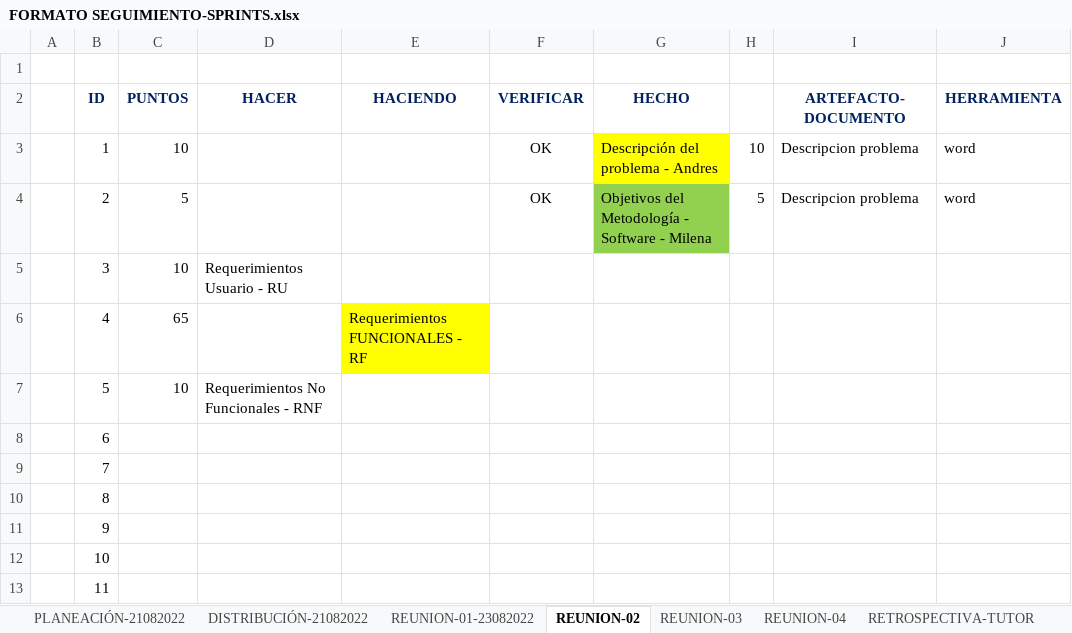
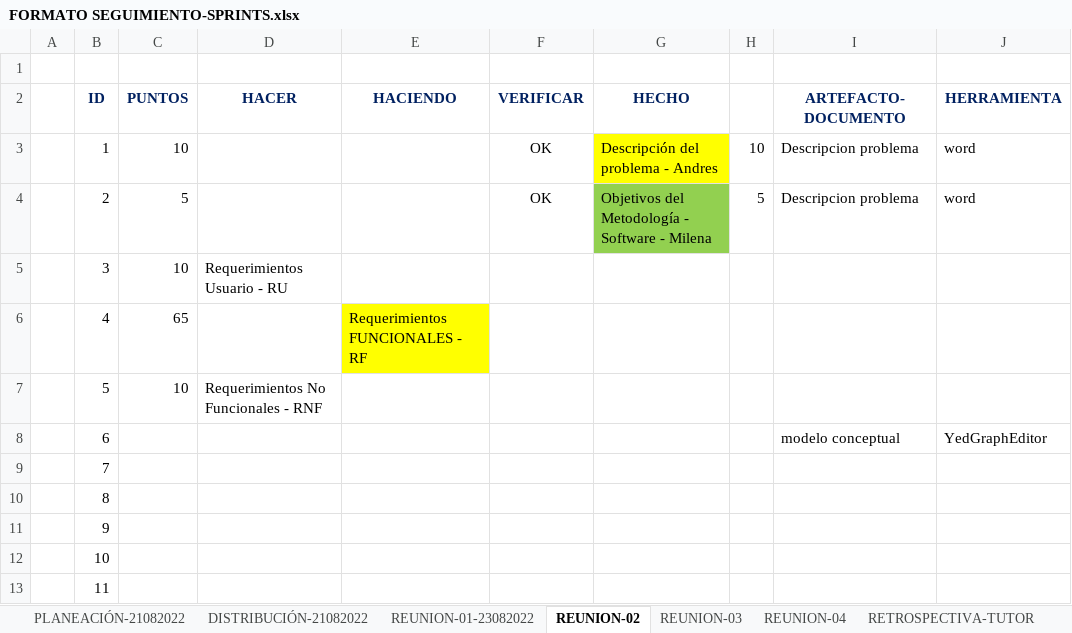
Before and after one commit to sisdesarrollo3/equipo-84-xx, an Excel workbook: sprint1/FORMATO SEGUIMIENTO-SPRINTS.xlsx, sheet REUNION-02, drawn as a sheet; only a part is shown; values as stored, in another font and other column widths than the file's, no borders; removed rows and columns are numbered as before the commit, all else as after; the diff names each change by its address in the sheet, - before the commit and + after, or states it on an @@ line.

Commit message:
se adiciono formatos de arfactos de analisis

```diff
--- a/sprint1/FORMATO SEGUIMIENTO-SPRINTS.xlsx (sheet REUNION-02)
+++ b/sprint1/FORMATO SEGUIMIENTO-SPRINTS.xlsx (sheet REUNION-02)
-row 8:  | 6
+row 8:  | 6 |  |  |  |  |  |  | modelo conceptual | YedGraphEditor
```
Also changed, not shown: sheet REUNION-01-23082022, 2 other files.
